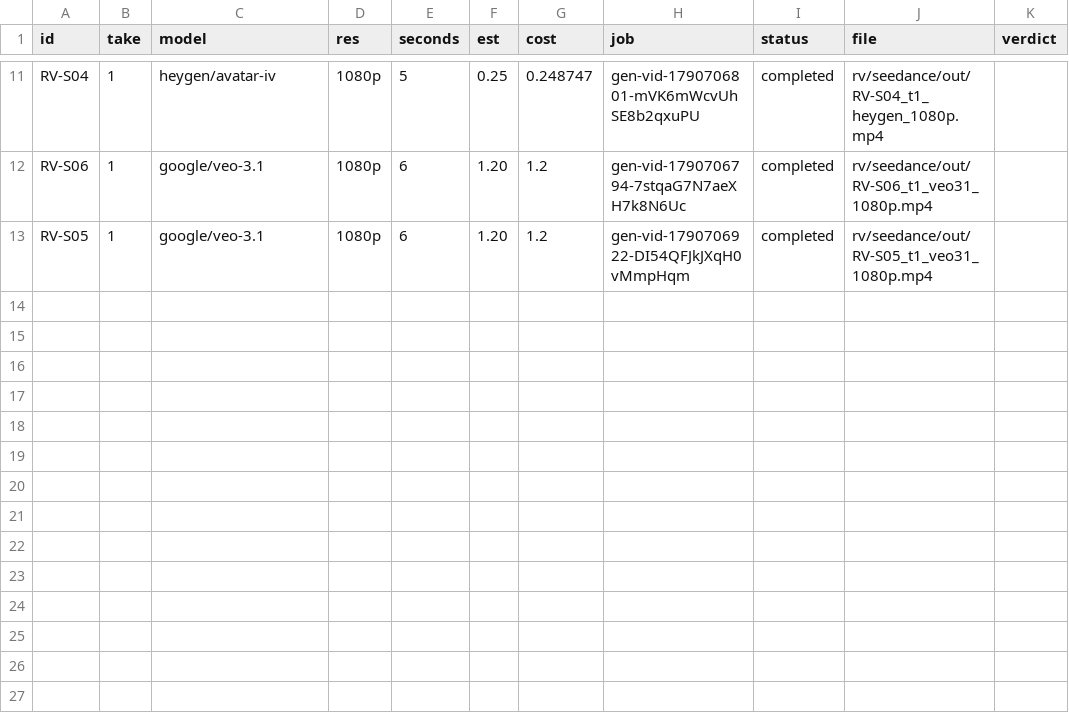
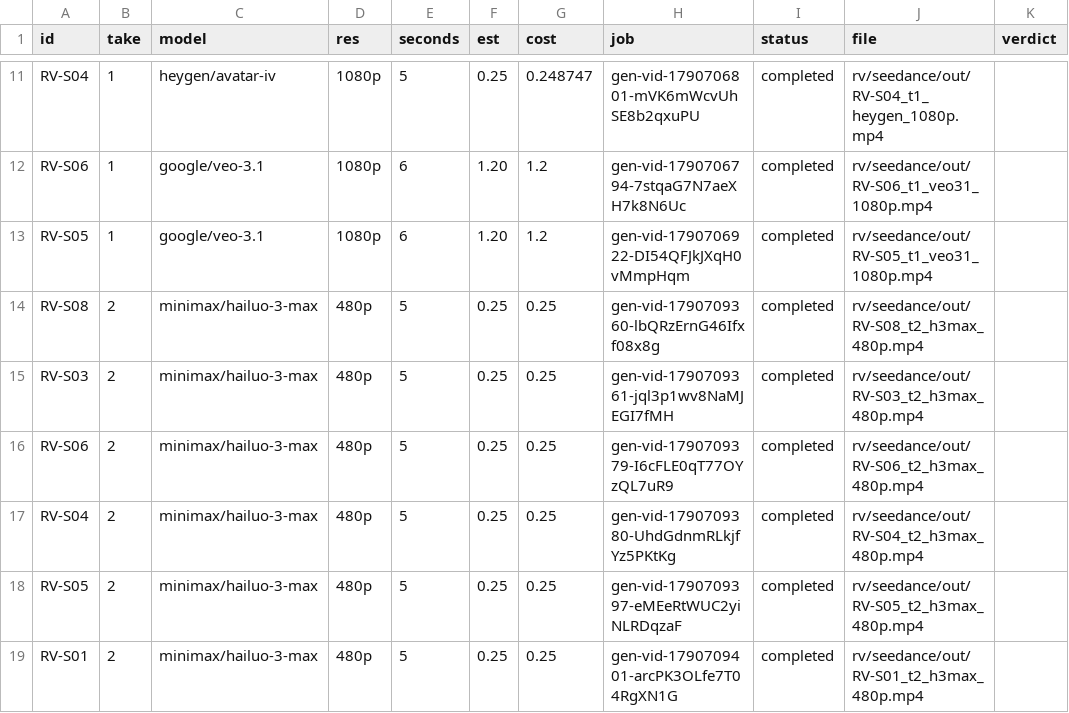
Before and after one commit to petyapetrovichh/talex-revenue-velocity, a CSV file: rv/seedance/ledger.csv, drawn as a sheet; only a part is shown, gaps mark what is left out; the diff names each change by its address in the sheet, - before the commit and + after, or states it on an @@ line.

```diff
--- a/rv/seedance/ledger.csv
+++ b/rv/seedance/ledger.csv
+row 14: RV-S08 | 2 | minimax/hailuo-3-max | 480p | 5 | 0.25 | 0.25 | gen-vid-1790709360-lbQRzErnG46Ifxf08x8g | completed | rv/seedance/out/RV-S08_t2_h3max_480p.mp4
+row 15: RV-S03 | 2 | minimax/hailuo-3-max | 480p | 5 | 0.25 | 0.25 | gen-vid-1790709361-jql3p1wv8NaMJEGI7fMH | completed | rv/seedance/out/RV-S03_t2_h3max_480p.mp4
+row 16: RV-S06 | 2 | minimax/hailuo-3-max | 480p | 5 | 0.25 | 0.25 | gen-vid-1790709379-I6cFLE0qT77OYzQL7uR9 | completed | rv/seedance/out/RV-S06_t2_h3max_480p.mp4
+row 17: RV-S04 | 2 | minimax/hailuo-3-max | 480p | 5 | 0.25 | 0.25 | gen-vid-1790709380-UhdGdnmRLkjfYz5PKtKg | completed | rv/seedance/out/RV-S04_t2_h3max_480p.mp4
+row 18: RV-S05 | 2 | minimax/hailuo-3-max | 480p | 5 | 0.25 | 0.25 | gen-vid-1790709397-eMEeRtWUC2yiNLRDqzaF | completed | rv/seedance/out/RV-S05_t2_h3max_480p.mp4
+row 19: RV-S01 | 2 | minimax/hailuo-3-max | 480p | 5 | 0.25 | 0.25 | gen-vid-1790709401-arcPK3OLfe7T04RgXN1G | completed | rv/seedance/out/RV-S01_t2_h3max_480p.mp4
```
Also changed, not shown: 10 other files.
